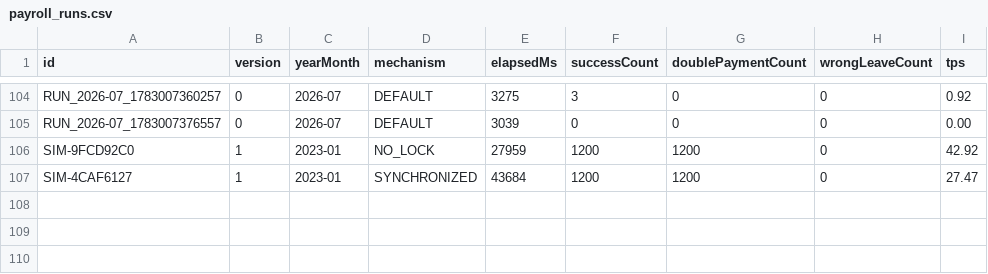
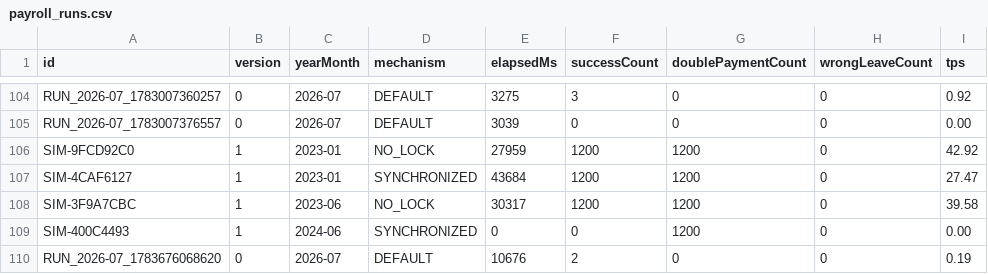
Before and after one commit to kincrimson987/LAB211-Nhom-5, a CSV file: data/payroll_runs.csv, drawn as a sheet; only a part is shown, gaps mark what is left out.

Commit message:
Update payroll_runs.csv

```diff
--- a/data/payroll_runs.csv
+++ b/data/payroll_runs.csv
@@ -107 +107,4 @@ SIM-9FCD92C0,1,2023-01,NO_LOCK,27959,1200,1200,0,42.92
 SIM-4CAF6127,1,2023-01,SYNCHRONIZED,43684,1200,1200,0,27.47
+SIM-3F9A7CBC,1,2023-06,NO_LOCK,30317,1200,1200,0,39.58
+SIM-400C4493,1,2024-06,SYNCHRONIZED,0,0,1200,0,0.00
+RUN_2026-07_1783676068620,0,2026-07,DEFAULT,10676,2,0,0,0.19
```
